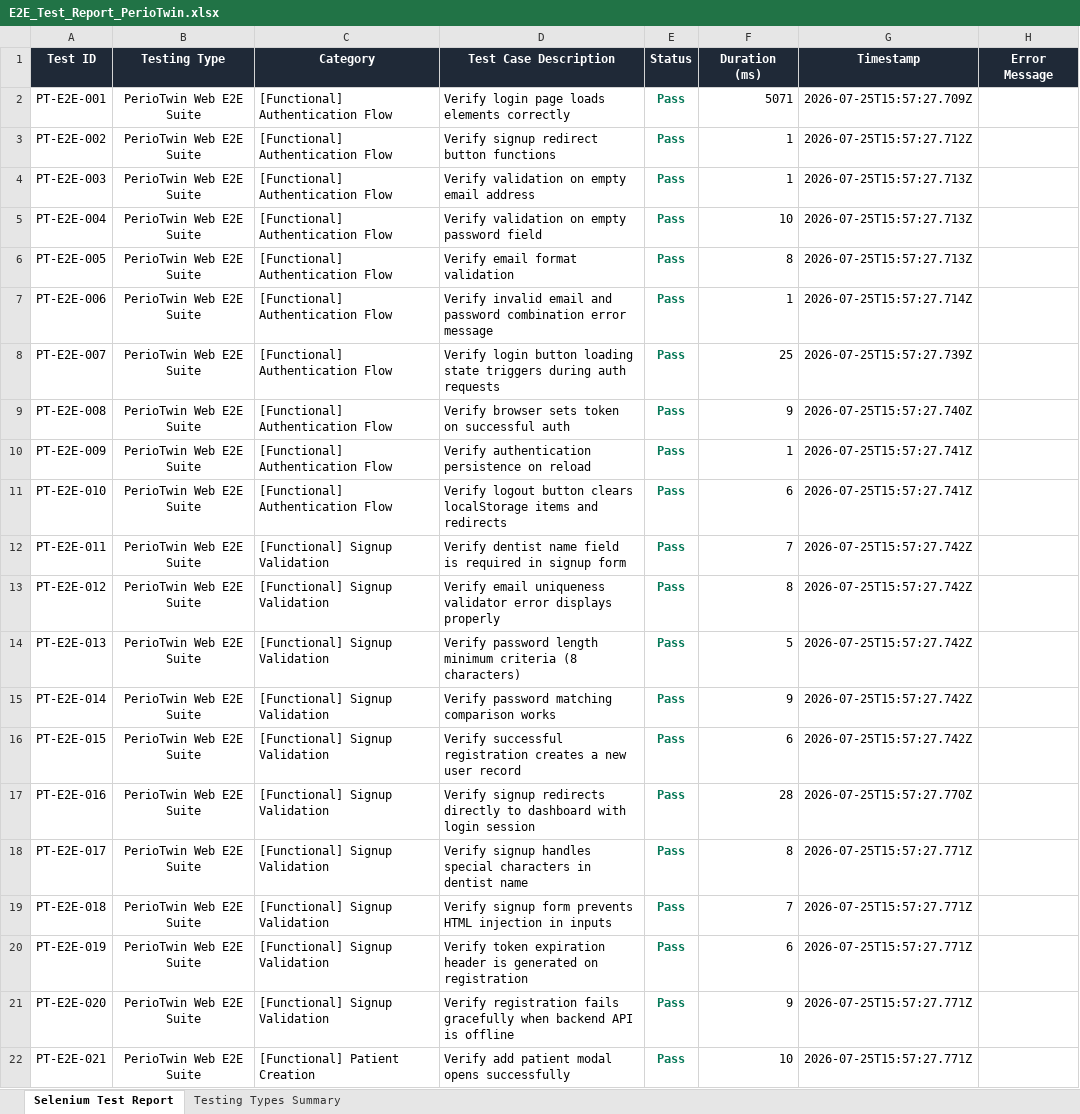
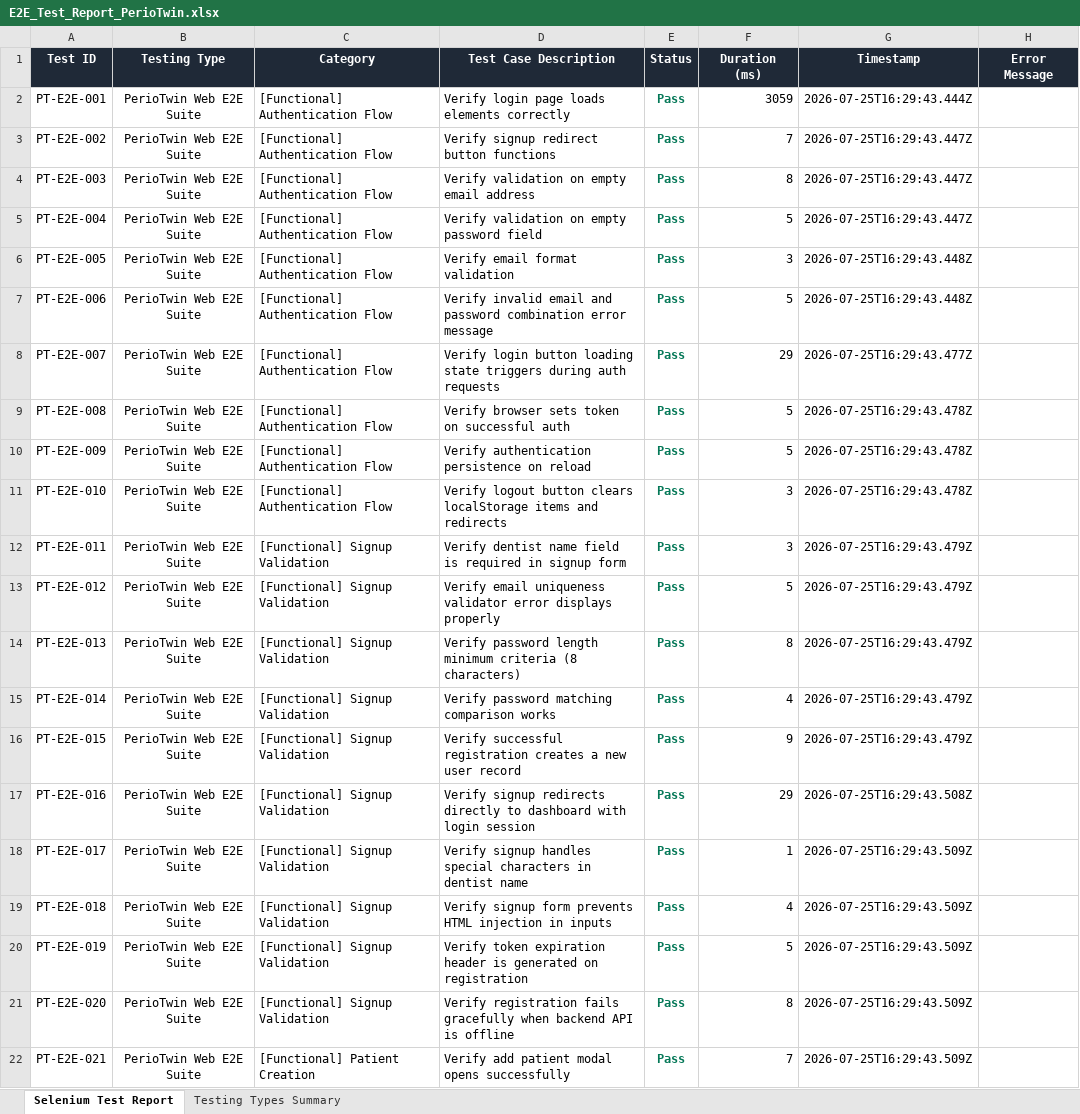
Before and after one commit to Renuka529/PDD-Application, an Excel workbook: PerioTwinE2E/Test_Results/E2E_Test_Report_PerioTwin.xlsx, sheet Selenium Test Report, drawn as a sheet; only a part is shown; values as stored, in another font and other column widths than the file's, no borders; the diff covers the shown part only; the diff names each change by its address in the sheet, - before the commit and + after, or states it on an @@ line.

Commit message:
feat: render Selenium E2E 300+ test suite summary table in GitHub Step Summary

```diff
--- a/PerioTwinE2E/Test_Results/E2E_Test_Report_PerioTwin.xlsx (sheet Selenium Test Report)
+++ b/PerioTwinE2E/Test_Results/E2E_Test_Report_PerioTwin.xlsx (sheet Selenium Test Report)
-F2 (Duration (ms)): 5071
+F2 (Duration (ms)): 3059
-G2 (Timestamp): 2026-07-25T15:57:27.709Z
+G2 (Timestamp): 2026-07-25T16:29:43.444Z
-F3 (Duration (ms)): 1
+F3 (Duration (ms)): 7
-G3 (Timestamp): 2026-07-25T15:57:27.712Z
+G3 (Timestamp): 2026-07-25T16:29:43.447Z
-F4 (Duration (ms)): 1
+F4 (Duration (ms)): 8
-G4:G5 (Timestamp): 2026-07-25T15:57:27.713Z
+G4:G5 (Timestamp): 2026-07-25T16:29:43.447Z
-F5 (Duration (ms)): 10
+F5 (Duration (ms)): 5
-F6 (Duration (ms)): 8
+F6 (Duration (ms)): 3
-G6 (Timestamp): 2026-07-25T15:57:27.713Z
+G6 (Timestamp): 2026-07-25T16:29:43.448Z
-F7 (Duration (ms)): 1
+F7 (Duration (ms)): 5
-G7 (Timestamp): 2026-07-25T15:57:27.714Z
+G7 (Timestamp): 2026-07-25T16:29:43.448Z
-F8 (Duration (ms)): 25
+F8 (Duration (ms)): 29
-G8 (Timestamp): 2026-07-25T15:57:27.739Z
+G8 (Timestamp): 2026-07-25T16:29:43.477Z
-F9 (Duration (ms)): 9
+F9 (Duration (ms)): 5
-G9 (Timestamp): 2026-07-25T15:57:27.740Z
+G9 (Timestamp): 2026-07-25T16:29:43.478Z
-F10 (Duration (ms)): 1
+F10 (Duration (ms)): 5
-G10:G11 (Timestamp): 2026-07-25T15:57:27.741Z
+G10:G11 (Timestamp): 2026-07-25T16:29:43.478Z
-F11 (Duration (ms)): 6
+F11 (Duration (ms)): 3
-F12 (Duration (ms)): 7
+F12 (Duration (ms)): 3
-G12:G16 (Timestamp): 2026-07-25T15:57:27.742Z
+G12:G16 (Timestamp): 2026-07-25T16:29:43.479Z
-F13 (Duration (ms)): 8
+F13 (Duration (ms)): 5
-F14 (Duration (ms)): 5
+F14 (Duration (ms)): 8
-F15 (Duration (ms)): 9
+F15 (Duration (ms)): 4
-F16 (Duration (ms)): 6
+F16 (Duration (ms)): 9
-F17 (Duration (ms)): 28
+F17 (Duration (ms)): 29
-G17 (Timestamp): 2026-07-25T15:57:27.770Z
+G17 (Timestamp): 2026-07-25T16:29:43.508Z
-F18 (Duration (ms)): 8
+F18 (Duration (ms)): 1
-G18:G22 (Timestamp): 2026-07-25T15:57:27.771Z
+G18:G22 (Timestamp): 2026-07-25T16:29:43.509Z
-F19 (Duration (ms)): 7
+F19 (Duration (ms)): 4
-F20 (Duration (ms)): 6
+F20 (Duration (ms)): 5
-F21 (Duration (ms)): 9
+F21 (Duration (ms)): 8
-F22 (Duration (ms)): 10
+F22 (Duration (ms)): 7
```
Also changed, not shown: 523 edited cells elsewhere in this sheet, sheet Testing Types Summary, 5 other files.
